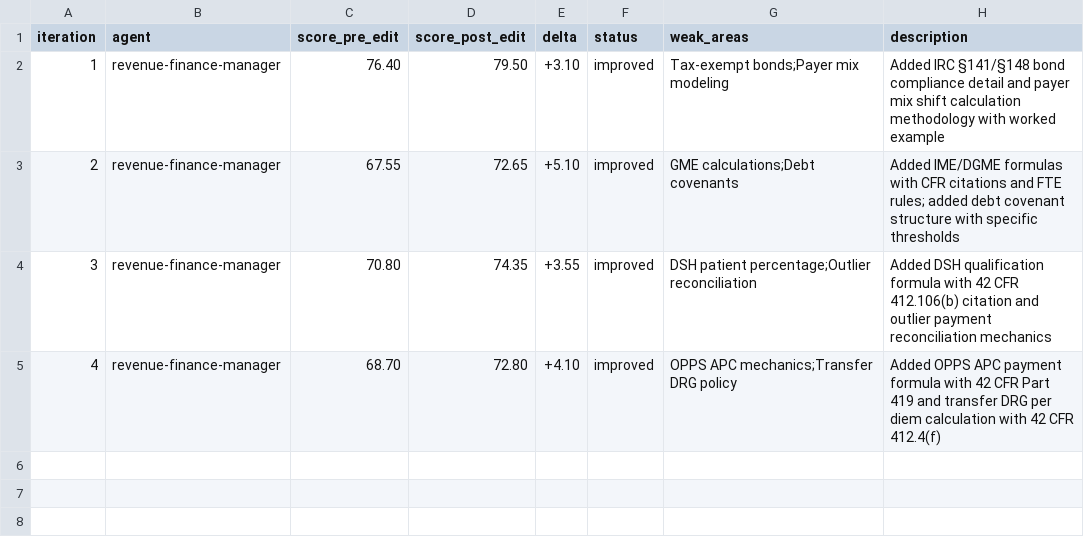
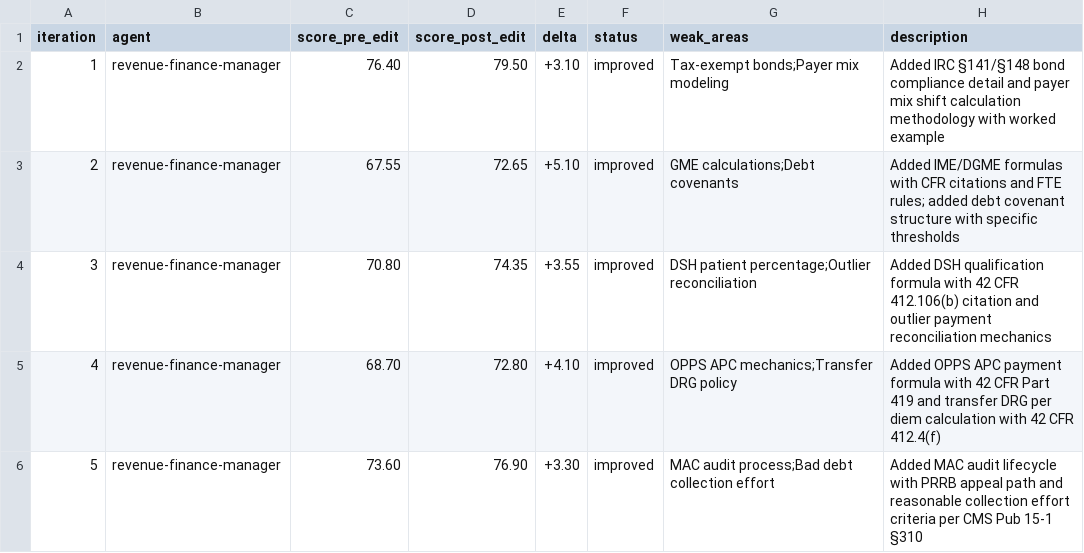
Before and after one commit to ajhcs/healthcare-agents, a TSV file: eval/results.tsv, drawn as a sheet.

```diff
--- a/eval/results.tsv
+++ b/eval/results.tsv
@@ -5 +5,2 @@ iteration	agent	score_pre_edit	score_post_edit	delta	status	weak_areas	descripti
 4	revenue-finance-manager	68.70	72.80	+4.10	improved	OPPS APC mechanics;Transfer DRG policy	Added OPPS APC payment formula with 42 CFR Part 419 and transfer DRG per diem calculation with 42 CFR 412.4(f)
+5	revenue-finance-manager	73.60	76.90	+3.30	improved	MAC audit process;Bad debt collection effort	Added MAC audit lifecycle with PRRB appeal path and reasonable collection effort criteria per CMS Pub 15-1 §310
```
Also changed, not shown: 1 other file.
